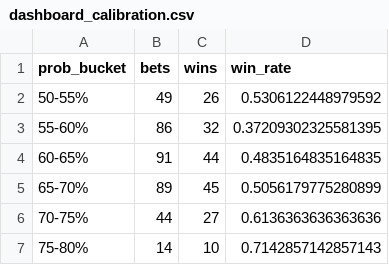
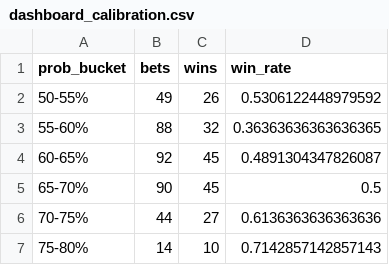
Before and after one commit to andrewrust04-blip/mlb-betting-model, a CSV file: dashboard_calibration.csv, drawn as a sheet.

```diff
--- a/dashboard_calibration.csv
+++ b/dashboard_calibration.csv
@@ -2,5 +2,5 @@ prob_bucket,bets,wins,win_rate
 50-55%,49,26,0.5306122448979592
-55-60%,86,32,0.37209302325581395
-60-65%,91,44,0.4835164835164835
-65-70%,89,45,0.5056179775280899
+55-60%,88,32,0.36363636363636365
+60-65%,92,45,0.4891304347826087
+65-70%,90,45,0.5
 70-75%,44,27,0.6136363636363636
```
Also changed, not shown: bet_log.csv, dashboard_by_line.csv, 5 other files.
